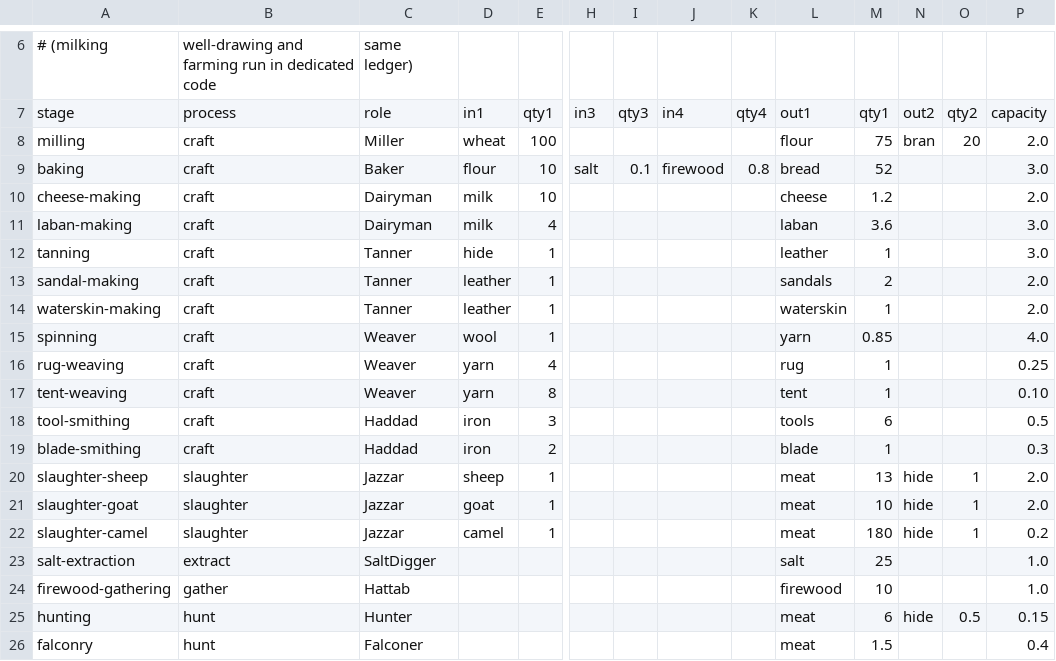
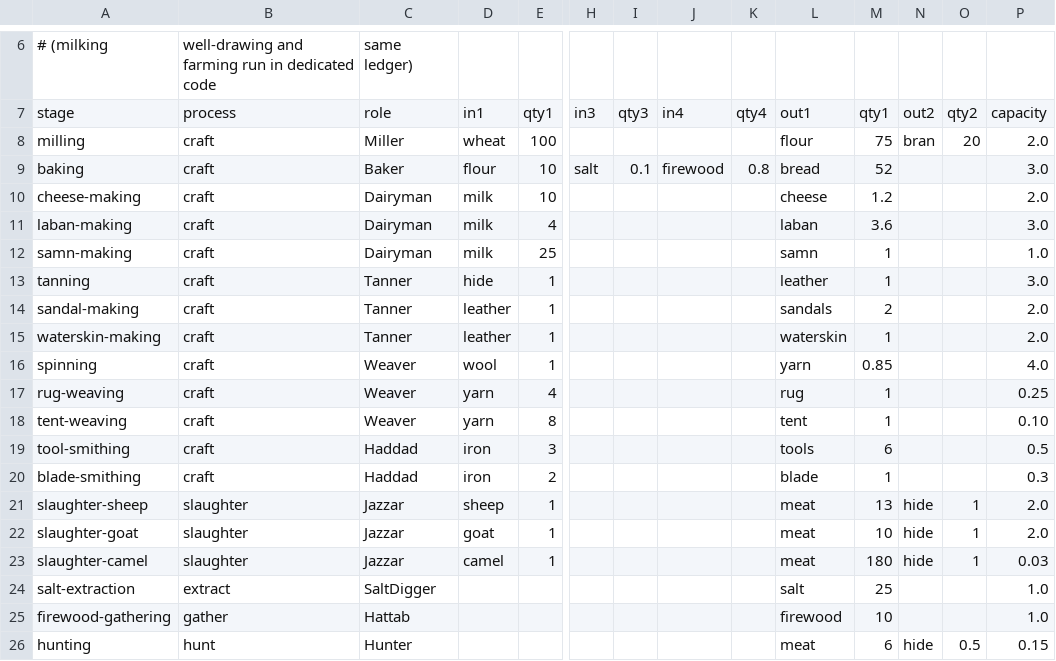
Before and after one commit to MagdyBugStore/tribes-sim, a CSV file: data/recipes.csv, drawn as a sheet; only a part is shown, gaps mark what is left out; the shorter side is filled out with more unchanged rows; addresses are those after the commit; rows hold the shown columns only; the diff names each change by its address in the sheet, - before the commit and + after, or states it on an @@ line.

```diff
--- a/data/recipes.csv
+++ b/data/recipes.csv
+row 12: samn-making | craft | Dairyman | milk | 25 |  |  |  |  | samn | 1 |  |  | 1.0
-P23: 0.2
+P23: 0.03
```
Also changed, not shown: data/resources.csv, 4 other files.
